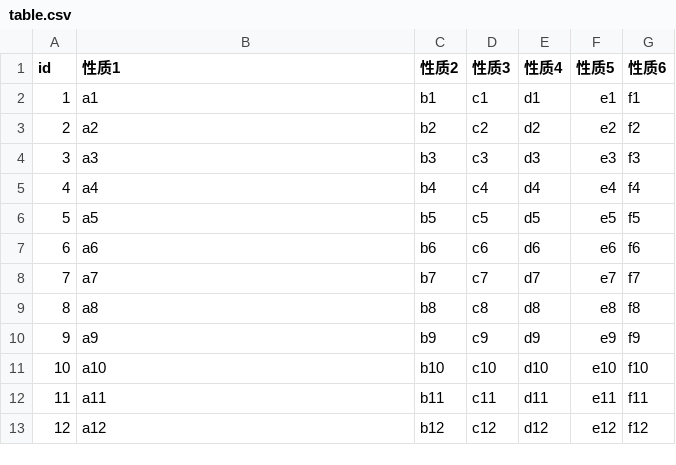
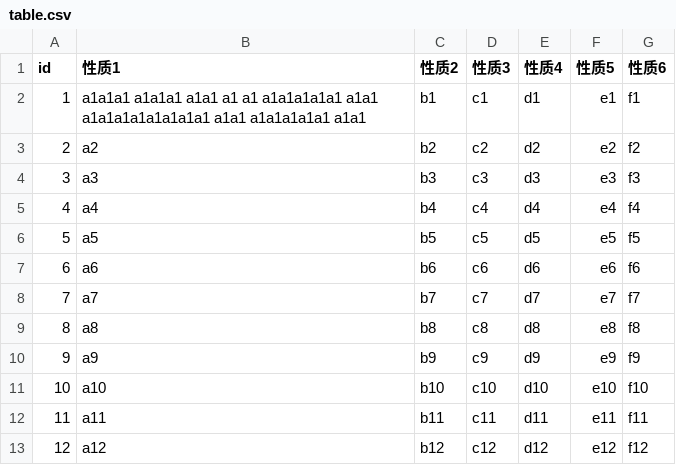
Before and after one commit to SayerHe/Label--Crowdsourcing, a CSV file: backEnd/dataTest/table.csv, drawn as a sheet.

```diff
--- a/backEnd/dataTest/table.csv
+++ b/backEnd/dataTest/table.csv
@@ -1,3 +1,3 @@
 id,性质1,性质2,性质3,性质4,性质5,性质6
-1,a1,b1,c1,d1,e1,f1
+1,a1a1a1 a1a1a1 a1a1 a1 a1 a1a1a1a1a1 a1a1 a1a1a1a1a1a1a1a1 a1a1 a1a1a1a1a1 a1a1,b1,c1,d1,e1,f1
 2,a2,b2,c2,d2,e2,f2
```
Also changed, not shown: 8 other files.
